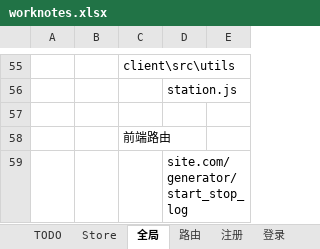
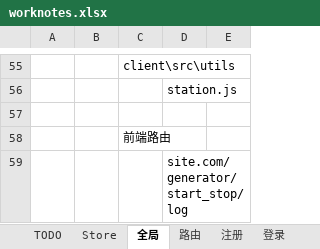
Before and after one commit to freeaircn/demo, an Excel workbook: worknotes.xlsx, sheet 全局, drawn as a sheet; only a part is shown, gaps mark what is left out; values as stored, in another font and other column widths than the file's, no borders; the diff names each change by its address in the sheet, - before the commit and + after, or states it on an @@ line.

Commit message:
on gen start history

```diff
--- a/worknotes.xlsx (sheet 全局)
+++ b/worknotes.xlsx (sheet 全局)
-D59: site.com/generator/start_stop_log
+D59: site.com/generator/start_stop/log
```
Also changed, not shown: 50 other files.
